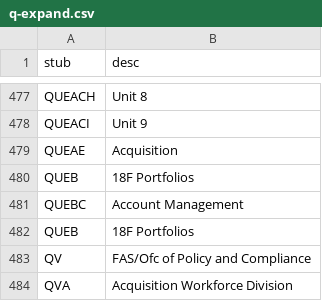
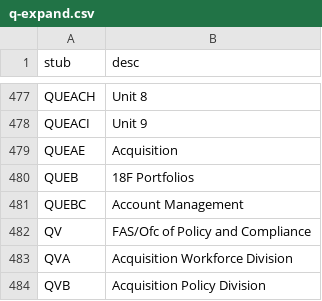
Before and after one commit to 18F/charlie, a CSV file: config/q-expand.csv, drawn as a sheet; only a part is shown, gaps mark what is left out; the shorter side is filled out with more unchanged rows.

Commit message:
Remove duplicate QUEB in QEX (commit signed)

```diff
--- a/config/q-expand.csv
+++ b/config/q-expand.csv
@@ -481,3 +481,2 @@ QUEB,"18F Portfolios"
 QUEBC,"Account Management"
-QUEB,"18F Portfolios"
 QV,"FAS/Ofc of Policy and Compliance"
```
